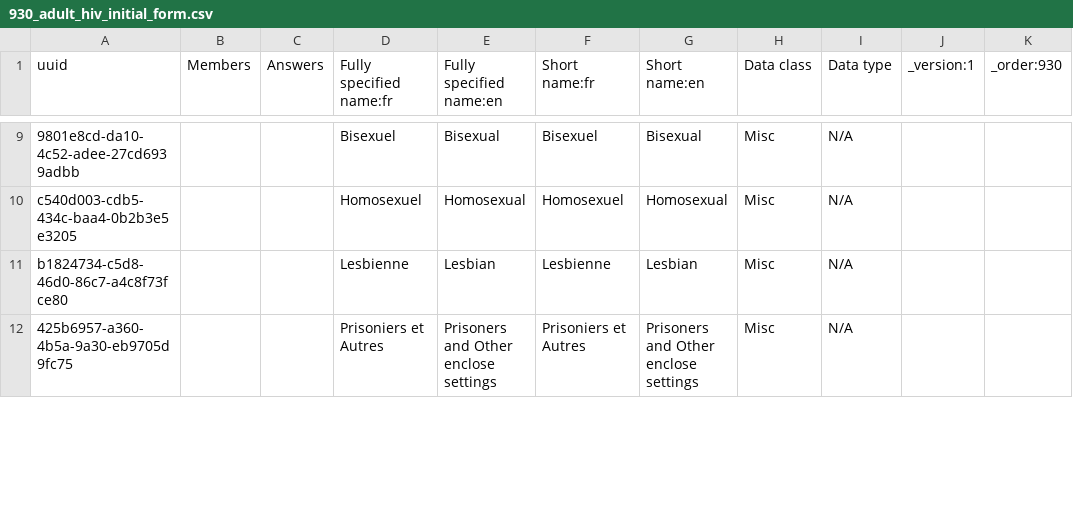
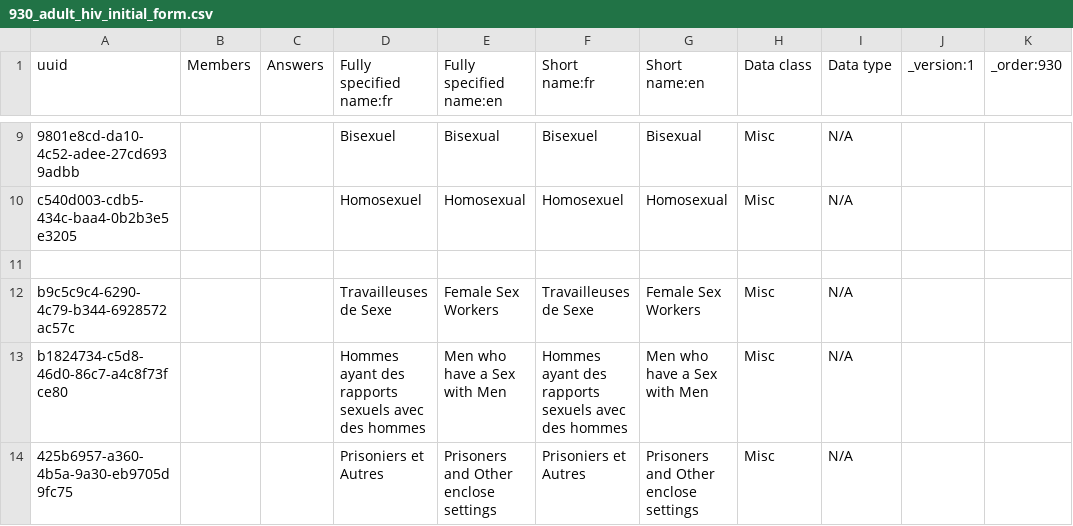
Before and after one commit to jembi/cameroon-bahmni-config, a CSV file: metadata/configuration/concepts/930_adult_hiv_initial_form.csv, drawn as a sheet; only a part is shown, gaps mark what is left out; addresses are those after the commit; the diff covers the shown part only; the diff names each change by its address in the sheet, - before the commit and + after, or states it on an @@ line.

```diff
--- a/metadata/configuration/concepts/930_adult_hiv_initial_form.csv
+++ b/metadata/configuration/concepts/930_adult_hiv_initial_form.csv
+row 11: (empty)
+row 12: b9c5c9c4-6290-4c79-b344-6928572ac57c |  |  | Travailleuses de Sexe | Female Sex Workers | Travailleuses de Sexe | Female Sex Workers | Misc | N/A
-D13 (Fully specified name:fr): Lesbienne
+D13 (Fully specified name:fr): Hommes ayant des rapports sexuels avec des hommes
-E13 (Fully specified name:en): Lesbian
+E13 (Fully specified name:en): Men who have a Sex with Men
-F13 (Short name:fr): Lesbienne
+F13 (Short name:fr): Hommes ayant des rapports sexuels avec des hommes
-G13 (Short name:en): Lesbian
+G13 (Short name:en): Men who have a Sex with Men
```
Also changed, not shown: 2 added rows and 13 edited cells elsewhere in this file.
